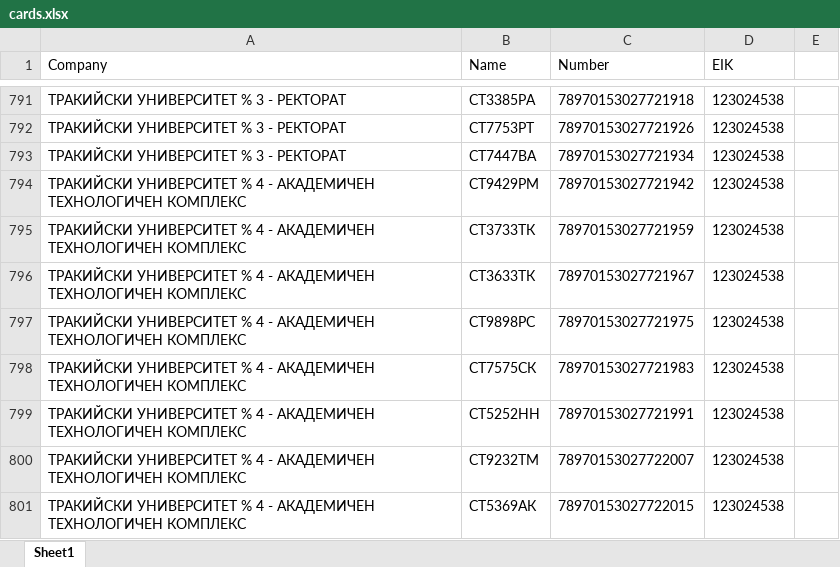
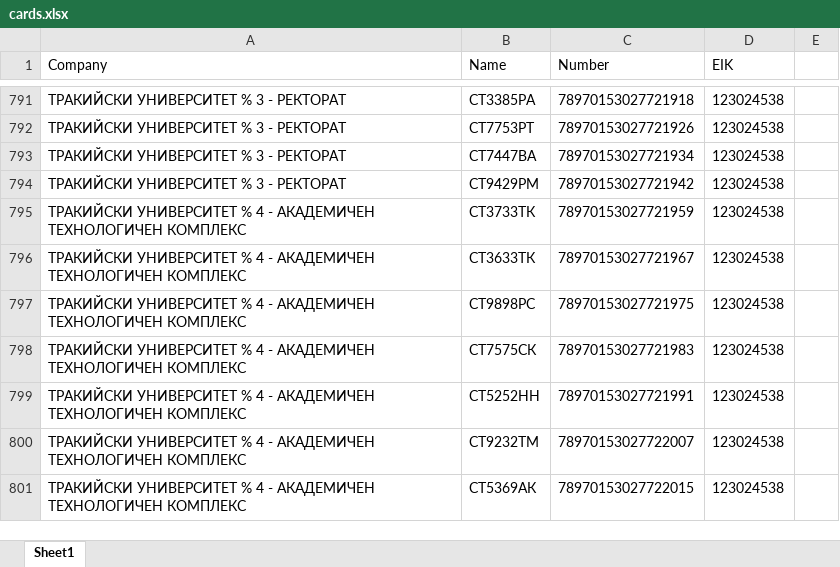
Before and after one commit to plamensve/eko, an Excel workbook: 3_PROJECT_DATA/cards.xlsx, sheet Sheet1, drawn as a sheet; only a part is shown, gaps mark what is left out; values as stored, in another font and other column widths than the file's, no borders; the diff names each change by its address in the sheet, - before the commit and + after, or states it on an @@ line.

Commit message:
UPDATE: card file

```diff
--- a/3_PROJECT_DATA/cards.xlsx (sheet Sheet1)
+++ b/3_PROJECT_DATA/cards.xlsx (sheet Sheet1)
-A794 (Company): …УНИВЕРСИТЕТ % 4 - АКАДЕМИЧЕН ТЕХНОЛОГИЧЕН КОМПЛЕКС
+A794 (Company): …УНИВЕРСИТЕТ % 3 - РЕКТОРАТ
```
Also changed, not shown: 2 other files.
